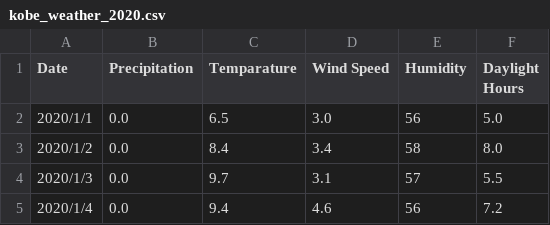
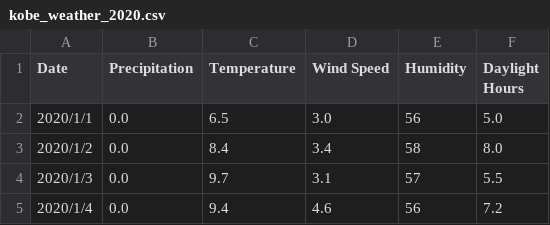
Before and after one commit to shuuuuuun/weather_in_Kobe, a CSV file: data/raw/kobe_weather_2020.csv, drawn as a sheet; only a part is shown.

Commit message:
*Following Japanese*  On branch feature/preprocess-cleaning  Changes to be committed: 	modified:   .gitignore 	new file:   data/processed/kobe_weather_2020.csv 	modified:   data/raw/kobe_weather_2020.csv 	deleted:    scripts/.gitkeep 	new file:   scripts/run_clean_weather.py 	deleted:    src/.gitkeep         new file:   src/preprocess/clean_weather.py
feat(preprocess): implement and execute weather data cleaning pipeline

Added modular cleaning functions for weather data:
- load_weather_csv() to parse and format dates
- filter_year() to extract data for a given year
- drop_missing_temperature() to remove missing values

Also added run_clean_weather.py script to apply the cleaning process
and save the result to the processed data folder.

feat(preprocess): 天気データのクレンジング処理を関数化・スクリプト化

以下のデータ前処理関数を実装：
- load_weather_csv(): CSV読み込みと日付のフォーマット
- filter_year(): 指定年のデータを抽出
- drop_missing_temperature(): 気温の欠損を削除

さらに、これらを組み合わせて実行する run_clean_weather.py スクリプトも追加。
処理結果は processed ディレクトリに保存される。

```diff
--- a/data/raw/kobe_weather_2020.csv
+++ b/data/raw/kobe_weather_2020.csv
@@ -1,2 +1,2 @@
-Date,Precipitation,Temparature,Wind Speed,Humidity,Daylight Hours
+Date,Precipitation,Temperature,Wind Speed,Humidity,Daylight Hours
 2020/1/1,0.0,6.5,3.0,56,5.0
```
Also changed, not shown: 6 other files.
